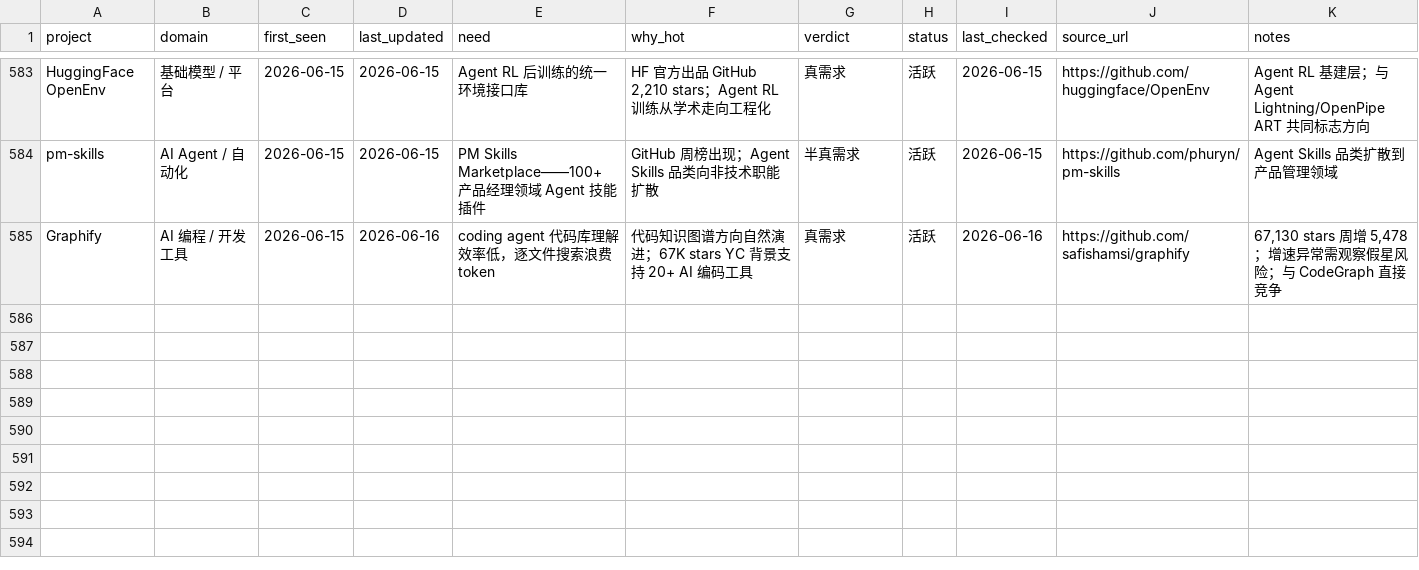
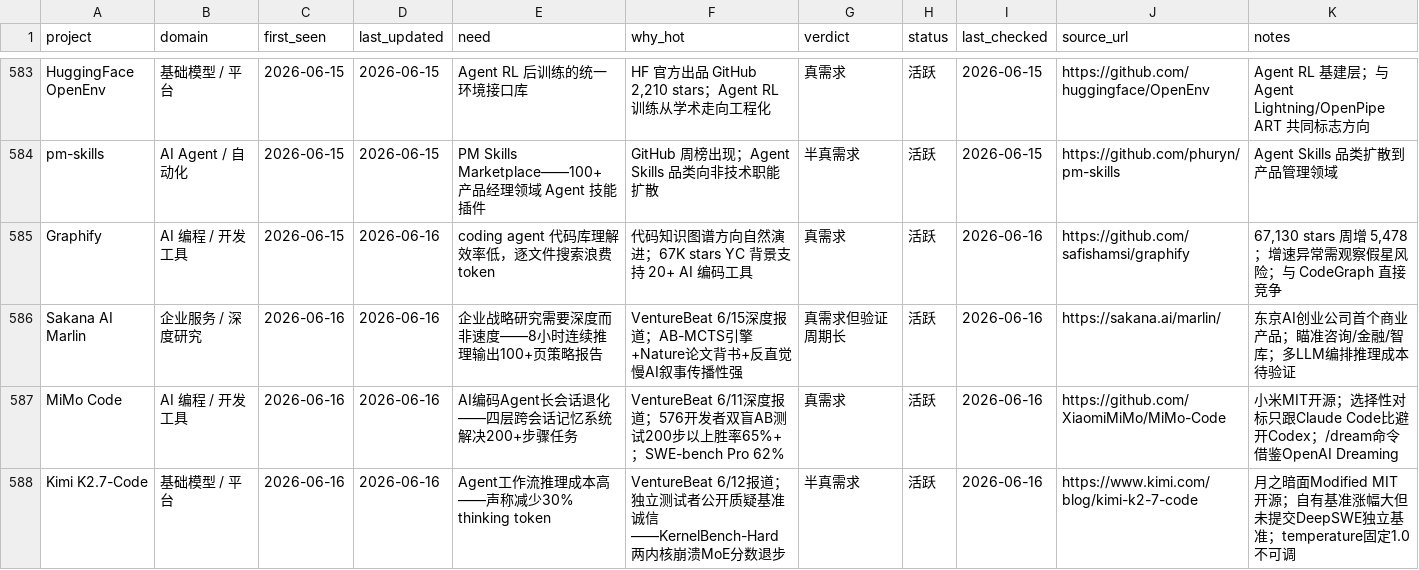
Before and after one commit to KuumaSan/AIProducts, a CSV file: tracking/ai-projects.csv, drawn as a sheet; only a part is shown, gaps mark what is left out.

Commit message:
AI日报 2026-06-16: 新增 Sakana Marlin/MiMo Code/Kimi K2.7-Code

```diff
--- a/tracking/ai-projects.csv
+++ b/tracking/ai-projects.csv
@@ -585 +585,4 @@ pm-skills,AI Agent / 自动化,2026-06-15,2026-06-15,PM Skills Marketplace——
 Graphify,AI 编程 / 开发工具,2026-06-15,2026-06-16,coding agent 代码库理解效率低，逐文件搜索浪费 token,代码知识图谱方向自然演进；67K stars YC 背景支持 20+ AI 编码工具,真需求,活跃,2026-06-16,https://github.com/safishamsi/graphify,"67,130 stars 周增 5,478；增速异常需观察假星风险；与 CodeGraph 直接竞争"
+Sakana AI Marlin,企业服务 / 深度研究,2026-06-16,2026-06-16,企业战略研究需要深度而非速度——8小时连续推理输出100+页策略报告,VentureBeat 6/15深度报道；AB-MCTS引擎+Nature论文背书+反直觉慢AI叙事传播性强,真需求但验证周期长,活跃,2026-06-16,https://sakana.ai/marlin/,东京AI创业公司首个商业产品；瞄准咨询/金融/智库；多LLM编排推理成本待验证
+MiMo Code,AI 编程 / 开发工具,2026-06-16,2026-06-16,AI编码Agent长会话退化——四层跨会话记忆系统解决200+步骤任务,VentureBeat 6/11深度报道；576开发者双盲AB测试200步以上胜率65%+；SWE-bench Pro 62%,真需求,活跃,2026-06-16,https://github.com/XiaomiMiMo/MiMo-Code,小米MIT开源；选择性对标只跟Claude Code比避开Codex；/dream命令借鉴OpenAI Dreaming
+Kimi K2.7-Code,基础模型 / 平台,2026-06-16,2026-06-16,Agent工作流推理成本高——声称减少30% thinking token,VentureBeat 6/12报道；独立测试者公开质疑基准诚信——KernelBench-Hard两内核崩溃MoE分数退步,半真需求,活跃,2026-06-16,https://www.kimi.com/blog/kimi-k2-7-code,月之暗面Modified MIT开源；自有基准涨幅大但未提交DeepSWE独立基准；temperature固定1.0不可调
```
